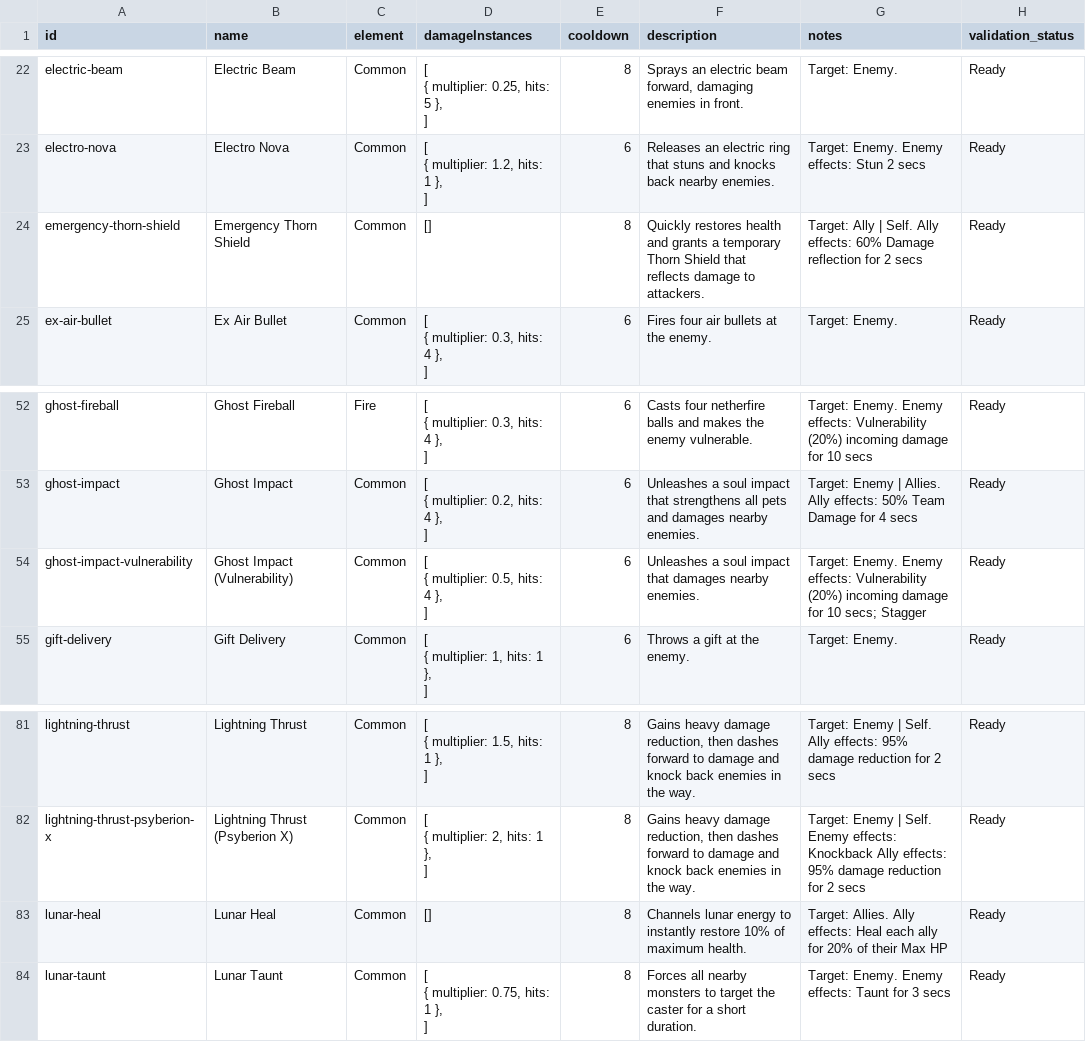
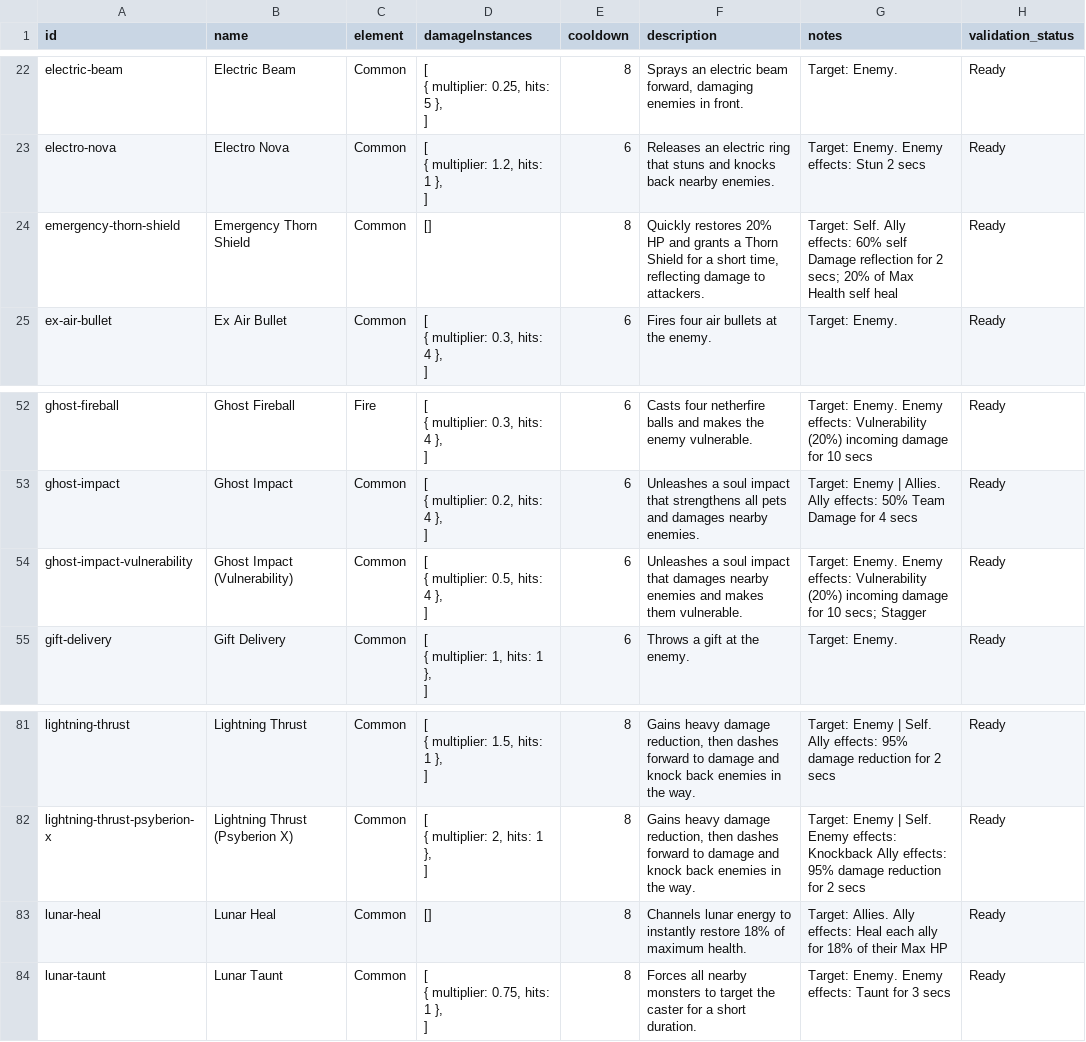
Before and after one commit to jjeastside/catch-a-monster-labs, a CSV file: app/data-source/skills.csv, drawn as a sheet; only a part is shown, gaps mark what is left out; the diff names each change by its address in the sheet, - before the commit and + after, or states it on an @@ line.

Commit message:
Fixed healing values and improve/fixed typos in skill descripitions

```diff
--- a/app/data-source/skills.csv
+++ b/app/data-source/skills.csv
-F24 (description): Quickly restores health and grants a temporary Thorn Shield that reflects damage to…
+F24 (description): Quickly restores 20% HP and grants a Thorn Shield for a short time, reflecting damage to…
-G24 (notes): Target: Ally | Self. Ally effects: 60% Damage reflection for 2 secs
+G24 (notes): Target: Self. Ally effects: 60% self Damage reflection for 2 secs; 20% of Max Health self heal
-F54 (description): …damages nearby enemies.
+F54 (description): …damages nearby enemies and makes them vulnerable.
-F83 (description): …instantly restore 10% of maximum…
+F83 (description): …instantly restore 18% of maximum…
-G83 (notes): …ally for 20% of their…
+G83 (notes): …ally for 18% of their…
```
Also changed, not shown: 2 other files.
